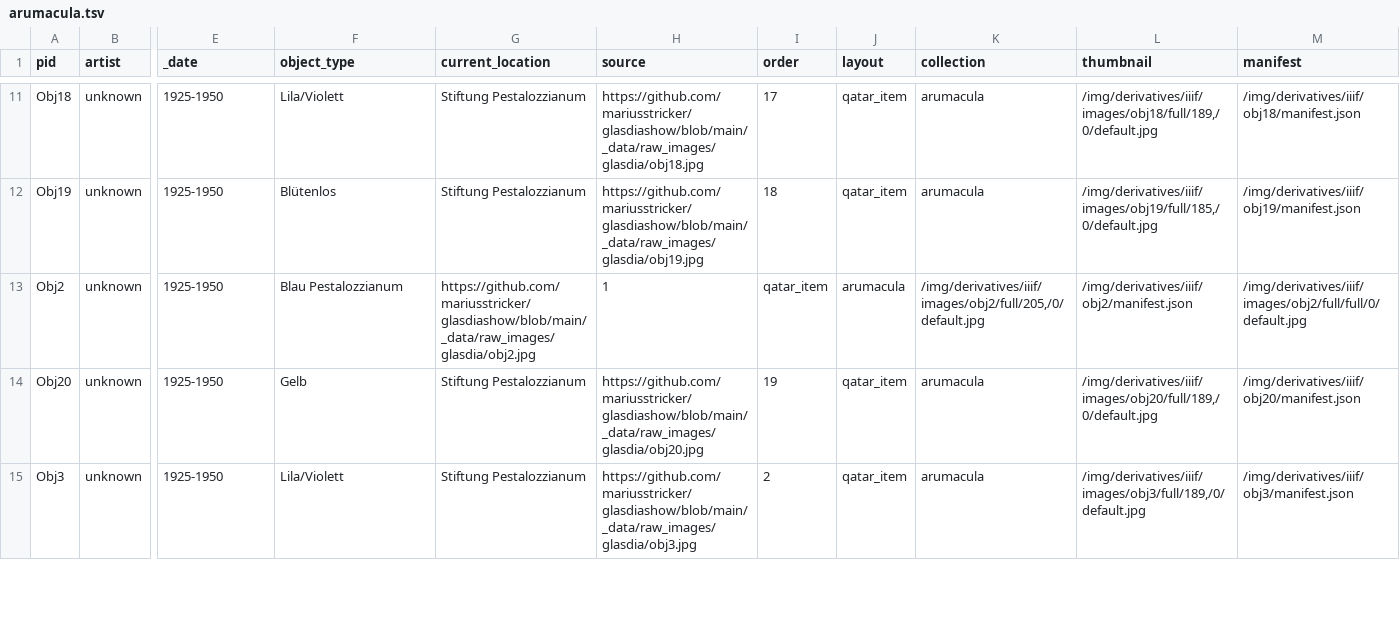
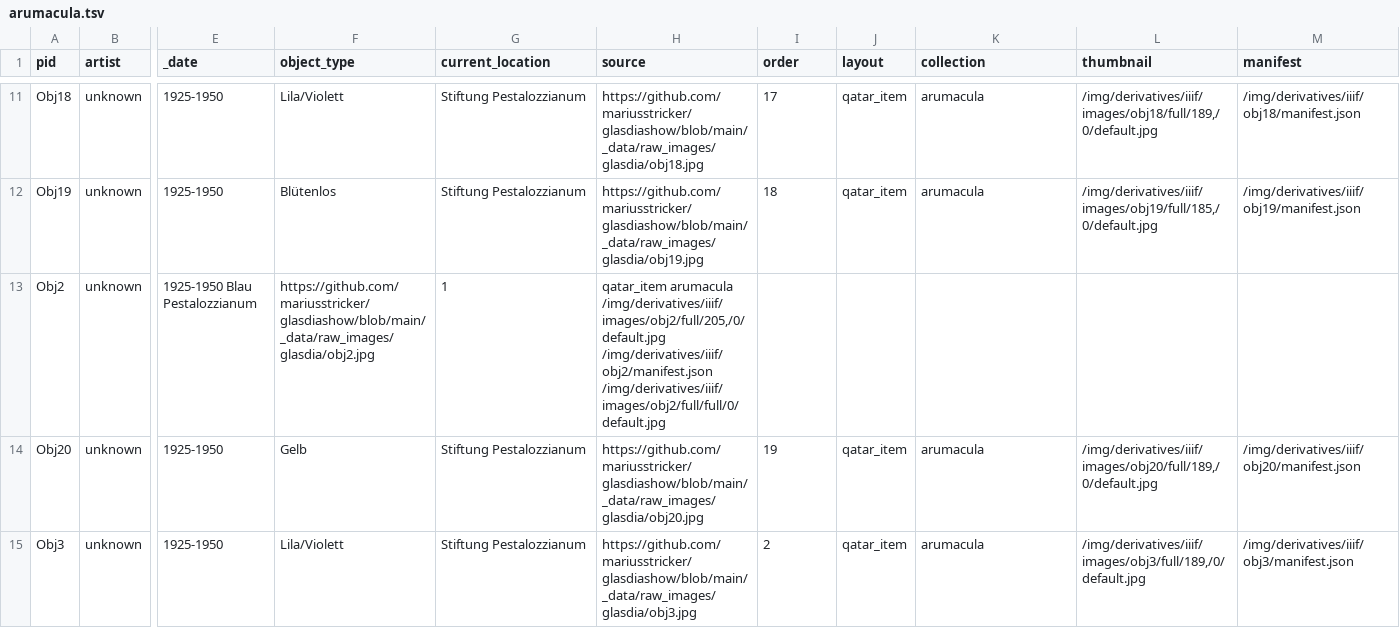
Before and after one commit to mariusstricker/leminbi, a TSV file: _data/arumacula.tsv, drawn as a sheet; only a part is shown, gaps mark what is left out; the diff names each change by its address in the sheet, - before the commit and + after, or states it on an @@ line.

Commit message:
Update arumacula.tsv

```diff
--- a/_data/arumacula.tsv
+++ b/_data/arumacula.tsv
-E13 (_date): 1925-1950
+E13 (_date): 1925-1950 Blau Pestalozzianum
-F13 (object_type): Blau Pestalozzianum
+F13 (object_type): https://github.com/mariusstricker/glasdiashow/blob/main/_data/raw_images/glasdia/obj2.jpg
-G13 (current_location): https://github.com/mariusstricker/glasdiashow/blob/main/_data/raw_images/glasdia/obj2.jpg
+G13 (current_location): 1
-H13 (source): 1
+H13 (source): qatar_item arumacula /img/derivatives/iiif/images/obj2/full/205,/0/default.jpg /img/derivatives/iiif/obj2/manifest.json /img/derivatives/iiif/images/obj2/full/full/0/default.jpg
-I13 (order): qatar_item
+I13 (order): (empty)
-J13 (layout): arumacula
+J13 (layout): (empty)
-K13 (collection): /img/derivatives/iiif/images/obj2/full/205,/0/default.jpg
+K13 (collection): (empty)
-L13 (thumbnail): /img/derivatives/iiif/obj2/manifest.json
+L13 (thumbnail): (empty)
-M13 (manifest): /img/derivatives/iiif/images/obj2/full/full/0/default.jpg
+M13 (manifest): (empty)
```
